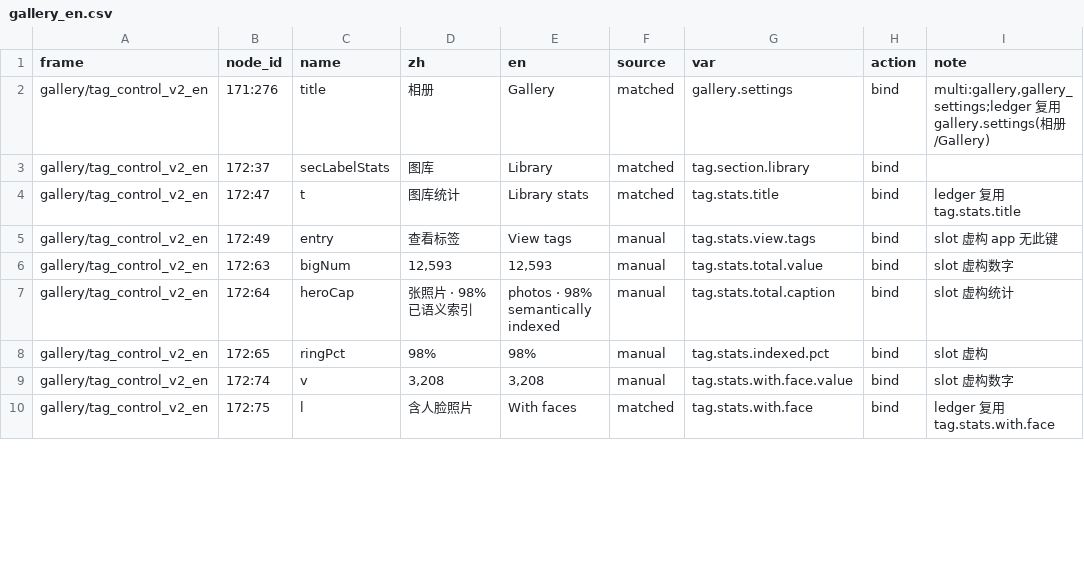
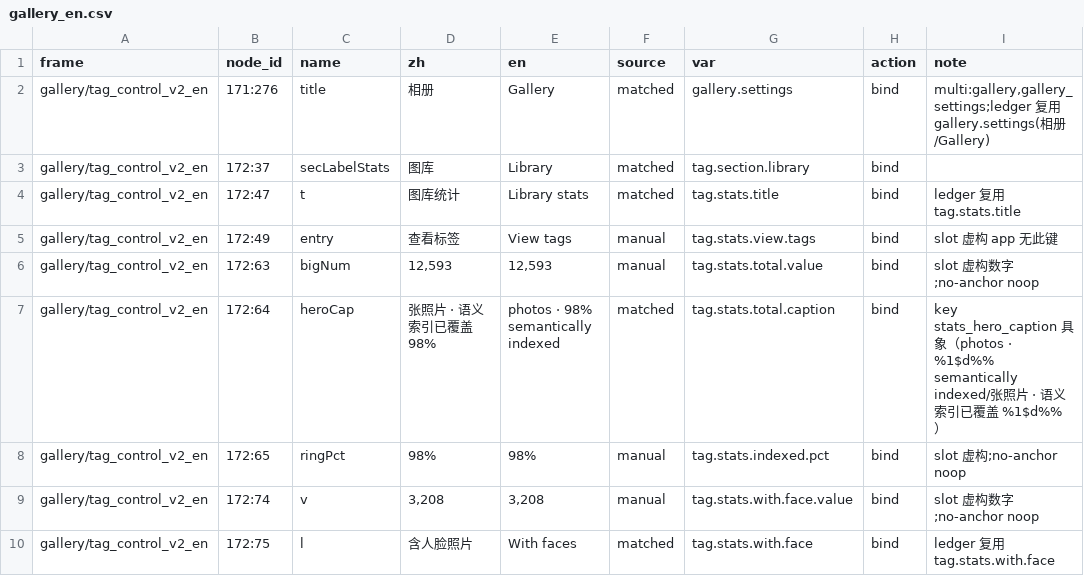
Before and after one commit to littleseven/PicMe, a CSV file: docs/08-UI-SPECS/screens/lang/gallery_en.csv, drawn as a sheet; only a part is shown; the diff covers the shown part only; the diff names each change by its address in the sheet, - before the commit and + after, or states it on an @@ line.

```diff
--- a/docs/08-UI-SPECS/screens/lang/gallery_en.csv
+++ b/docs/08-UI-SPECS/screens/lang/gallery_en.csv
-I6 (note): slot 虚构数字
+I6 (note): slot 虚构数字;no-anchor noop
-D7 (zh): 张照片 · 98% 已语义索引
+D7 (zh): 张照片 · 语义索引已覆盖 98%
-F7 (source): manual
+F7 (source): matched
-I7 (note): slot 虚构统计
+I7 (note): key stats_hero_caption 具象（photos · %1$d%% semantically indexed/张照片 · 语义索引已覆盖 %1$d%%）
-I8 (note): slot 虚构
+I8 (note): slot 虚构;no-anchor noop
-I9 (note): slot 虚构数字
+I9 (note): slot 虚构数字;no-anchor noop
```
Also changed, not shown: 8 edited cells elsewhere in this file, docs/08-UI-SPECS/screens/lang/people.csv, 3 other files.
